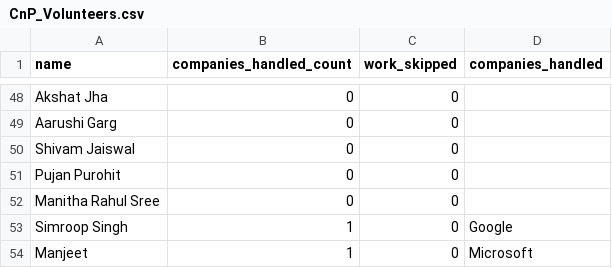
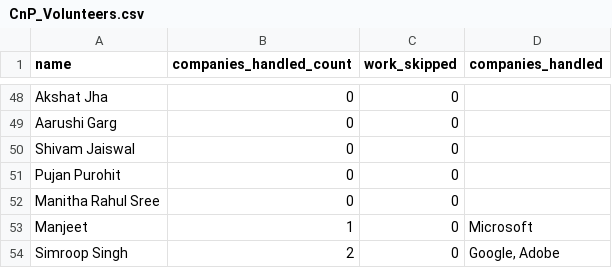
Before and after one commit to dev484p/CnP_Work, a CSV file: CnP_Volunteers.csv, drawn as a sheet; only a part is shown, gaps mark what is left out.

Commit message:
Update volunteer data

```diff
--- a/CnP_Volunteers.csv
+++ b/CnP_Volunteers.csv
@@ -52,3 +52,3 @@ Pujan Purohit,0,0,
 Manitha Rahul Sree,0,0,
-Simroop Singh,1,0,Google
 Manjeet,1,0,Microsoft
+Simroop Singh,2,0,"Google, Adobe"
```
